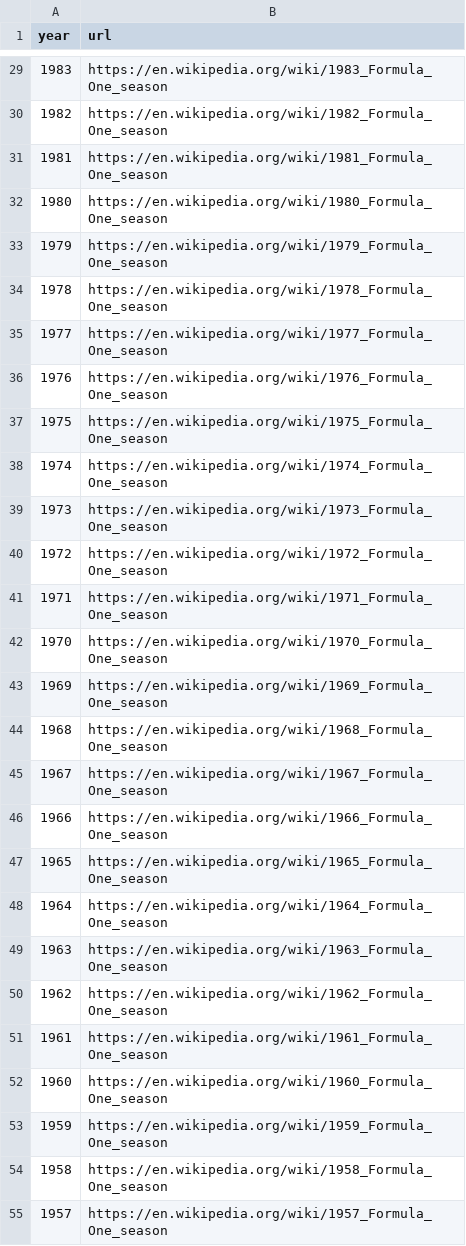
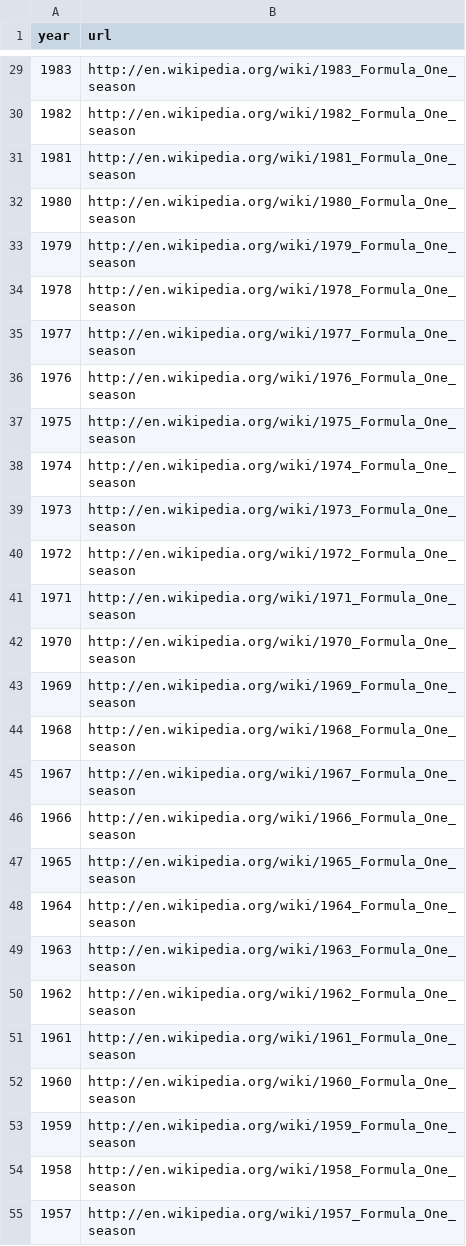
Before and after one commit to anarseyf/f1-explorer, a CSV file: data/seasons.csv, drawn as a sheet; only a part is shown, gaps mark what is left out; the diff covers the shown part only.

```diff
--- a/data/seasons.csv
+++ b/data/seasons.csv
@@ -29,27 +29,27 @@ year,url
-1983,"https://en.wikipedia.org/wiki/1983_Formula_One_season"
-1982,"https://en.wikipedia.org/wiki/1982_Formula_One_season"
-1981,"https://en.wikipedia.org/wiki/1981_Formula_One_season"
-1980,"https://en.wikipedia.org/wiki/1980_Formula_One_season"
-1979,"https://en.wikipedia.org/wiki/1979_Formula_One_season"
-1978,"https://en.wikipedia.org/wiki/1978_Formula_One_season"
-1977,"https://en.wikipedia.org/wiki/1977_Formula_One_season"
-1976,"https://en.wikipedia.org/wiki/1976_Formula_One_season"
-1975,"https://en.wikipedia.org/wiki/1975_Formula_One_season"
-1974,"https://en.wikipedia.org/wiki/1974_Formula_One_season"
-1973,"https://en.wikipedia.org/wiki/1973_Formula_One_season"
-1972,"https://en.wikipedia.org/wiki/1972_Formula_One_season"
-1971,"https://en.wikipedia.org/wiki/1971_Formula_One_season"
-1970,"https://en.wikipedia.org/wiki/1970_Formula_One_season"
-1969,"https://en.wikipedia.org/wiki/1969_Formula_One_season"
-1968,"https://en.wikipedia.org/wiki/1968_Formula_One_season"
-1967,"https://en.wikipedia.org/wiki/1967_Formula_One_season"
-1966,"https://en.wikipedia.org/wiki/1966_Formula_One_season"
-1965,"https://en.wikipedia.org/wiki/1965_Formula_One_season"
-1964,"https://en.wikipedia.org/wiki/1964_Formula_One_season"
-1963,"https://en.wikipedia.org/wiki/1963_Formula_One_season"
-1962,"https://en.wikipedia.org/wiki/1962_Formula_One_season"
-1961,"https://en.wikipedia.org/wiki/1961_Formula_One_season"
-1960,"https://en.wikipedia.org/wiki/1960_Formula_One_season"
-1959,"https://en.wikipedia.org/wiki/1959_Formula_One_season"
-1958,"https://en.wikipedia.org/wiki/1958_Formula_One_season"
-1957,"https://en.wikipedia.org/wiki/1957_Formula_One_season"
+1983,"http://en.wikipedia.org/wiki/1983_Formula_One_season"
+1982,"http://en.wikipedia.org/wiki/1982_Formula_One_season"
+1981,"http://en.wikipedia.org/wiki/1981_Formula_One_season"
+1980,"http://en.wikipedia.org/wiki/1980_Formula_One_season"
+1979,"http://en.wikipedia.org/wiki/1979_Formula_One_season"
+1978,"http://en.wikipedia.org/wiki/1978_Formula_One_season"
+1977,"http://en.wikipedia.org/wiki/1977_Formula_One_season"
+1976,"http://en.wikipedia.org/wiki/1976_Formula_One_season"
+1975,"http://en.wikipedia.org/wiki/1975_Formula_One_season"
+1974,"http://en.wikipedia.org/wiki/1974_Formula_One_season"
+1973,"http://en.wikipedia.org/wiki/1973_Formula_One_season"
+1972,"http://en.wikipedia.org/wiki/1972_Formula_One_season"
+1971,"http://en.wikipedia.org/wiki/1971_Formula_One_season"
+1970,"http://en.wikipedia.org/wiki/1970_Formula_One_season"
+1969,"http://en.wikipedia.org/wiki/1969_Formula_One_season"
+1968,"http://en.wikipedia.org/wiki/1968_Formula_One_season"
+1967,"http://en.wikipedia.org/wiki/1967_Formula_One_season"
+1966,"http://en.wikipedia.org/wiki/1966_Formula_One_season"
+1965,"http://en.wikipedia.org/wiki/1965_Formula_One_season"
+1964,"http://en.wikipedia.org/wiki/1964_Formula_One_season"
+1963,"http://en.wikipedia.org/wiki/1963_Formula_One_season"
+1962,"http://en.wikipedia.org/wiki/1962_Formula_One_season"
+1961,"http://en.wikipedia.org/wiki/1961_Formula_One_season"
+1960,"http://en.wikipedia.org/wiki/1960_Formula_One_season"
+1959,"http://en.wikipedia.org/wiki/1959_Formula_One_season"
+1958,"http://en.wikipedia.org/wiki/1958_Formula_One_season"
+1957,"http://en.wikipedia.org/wiki/1957_Formula_One_season"
```
Also changed, not shown: 2 added rows and 46 edited cells elsewhere in this file, data/circuits.csv, data/constructors.csv, 18 other files.
